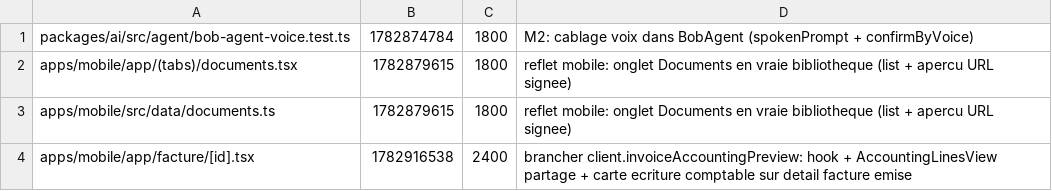
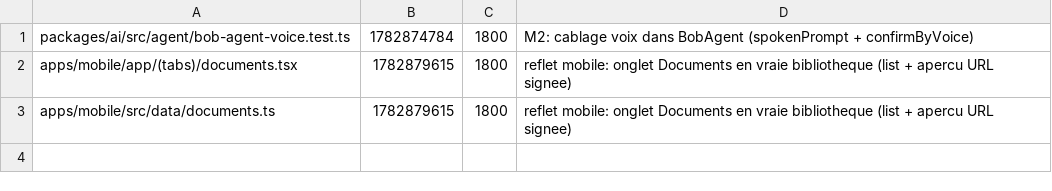
Before and after one commit to GLWebDevAgency/bob-pro, a TSV file: claims.tsv, drawn as a sheet.

Commit message:
release:apps/mobile/app/facture/[id].tsx

```diff
--- a/claims.tsv
+++ b/claims.tsv
@@ -3,2 +3 @@ apps/mobile/app/(tabs)/documents.tsx	1782879615	1800	reflet mobile: onglet Docum
 apps/mobile/src/data/documents.ts	1782879615	1800	reflet mobile: onglet Documents en vraie bibliotheque (list + apercu URL signee)
-apps/mobile/app/facture/[id].tsx	1782916538	2400	brancher client.invoiceAccountingPreview: hook + AccountingLinesView partage + carte ecriture comptable sur detail facture emise
```
Also changed, not shown: 1 other file.
